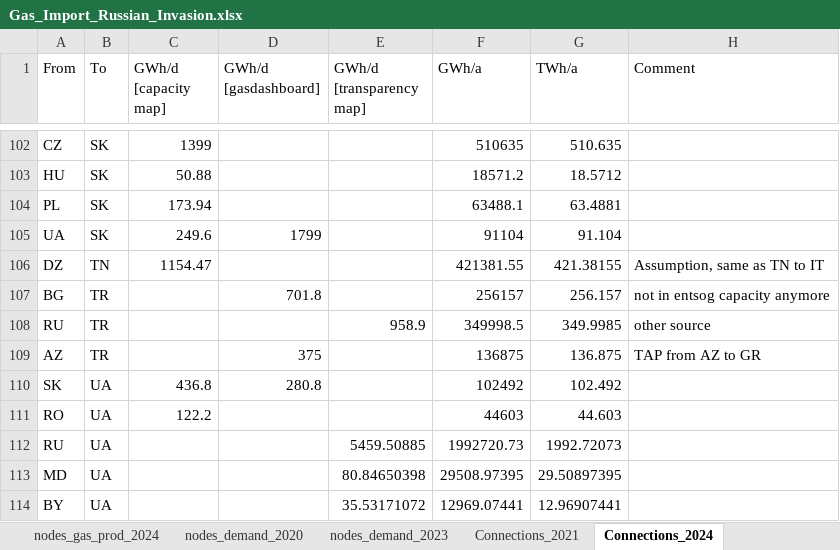
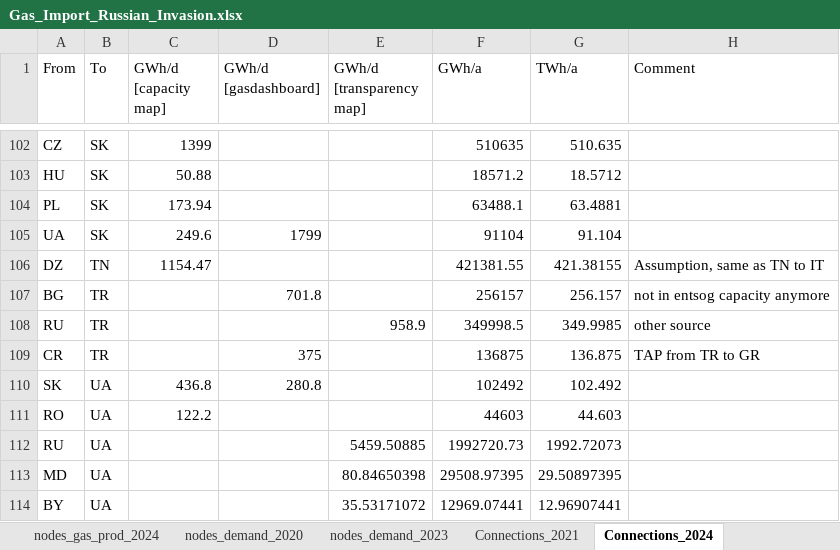
Before and after one commit to CSEI-EU/gas_infrastructure_model, an Excel workbook: 01_data/01_input_data/02_processed/Gas_Import_Russian_Invasion.xlsx, sheet Connections_2024, drawn as a sheet; only a part is shown, gaps mark what is left out; values as stored, in another font and other column widths than the file's, no borders; table styles not drawn; the diff names each change by its address in the sheet, - before the commit and + after, or states it on an @@ line.

```diff
--- a/01_data/01_input_data/02_processed/Gas_Import_Russian_Invasion.xlsx (sheet Connections_2024)
+++ b/01_data/01_input_data/02_processed/Gas_Import_Russian_Invasion.xlsx (sheet Connections_2024)
-A109 (From): AZ
+A109 (From): CR
-H109 (Comment): TAP from AZ to GR
+H109 (Comment): TAP from TR to GR
```
Also changed, not shown: sheet nodes_gas_prod_2020, sheet nodes_gas_prod_2024, sheet Import_Connections, sheet Connections_2021, 01_data/01_input_data/02_processed/data_case_russia_BASE.xlsx.
